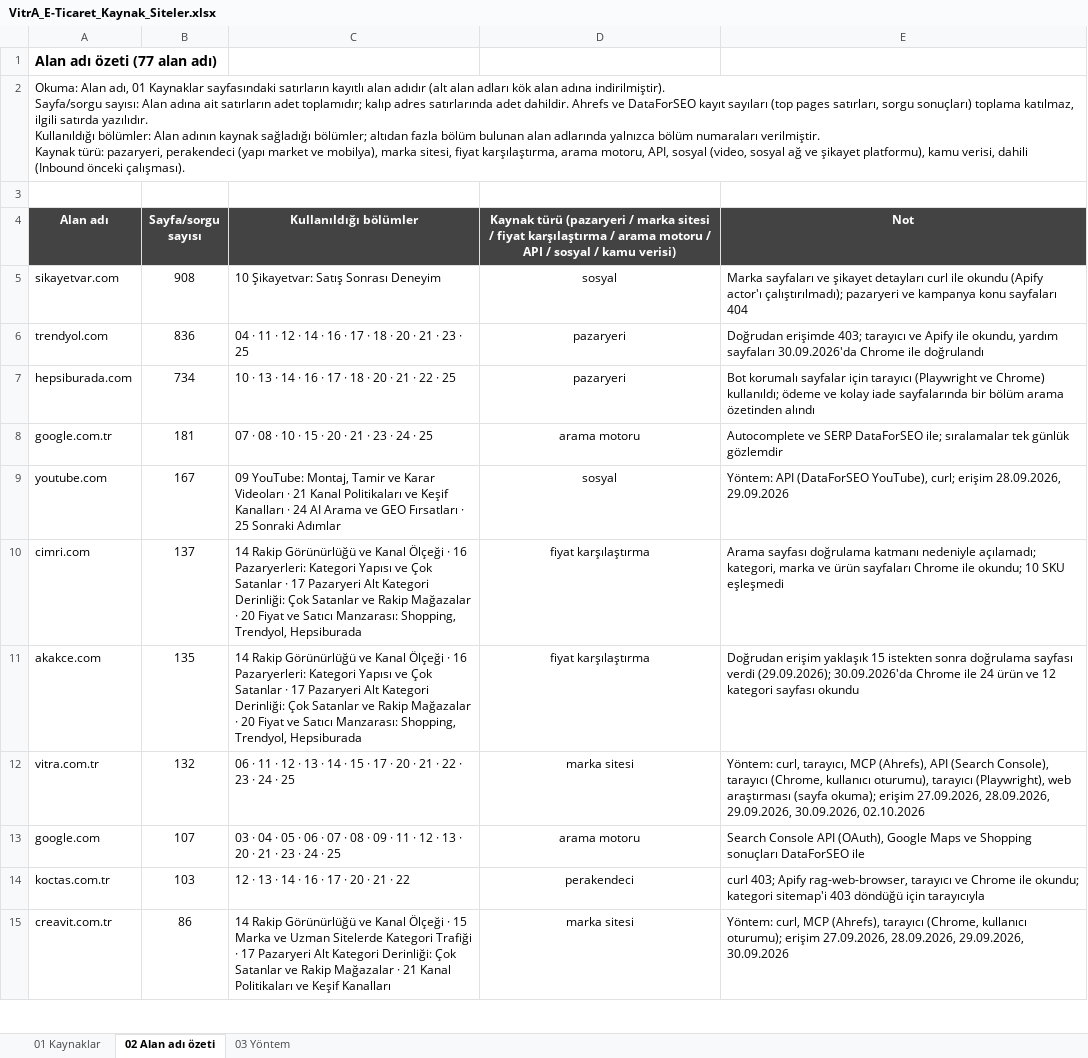
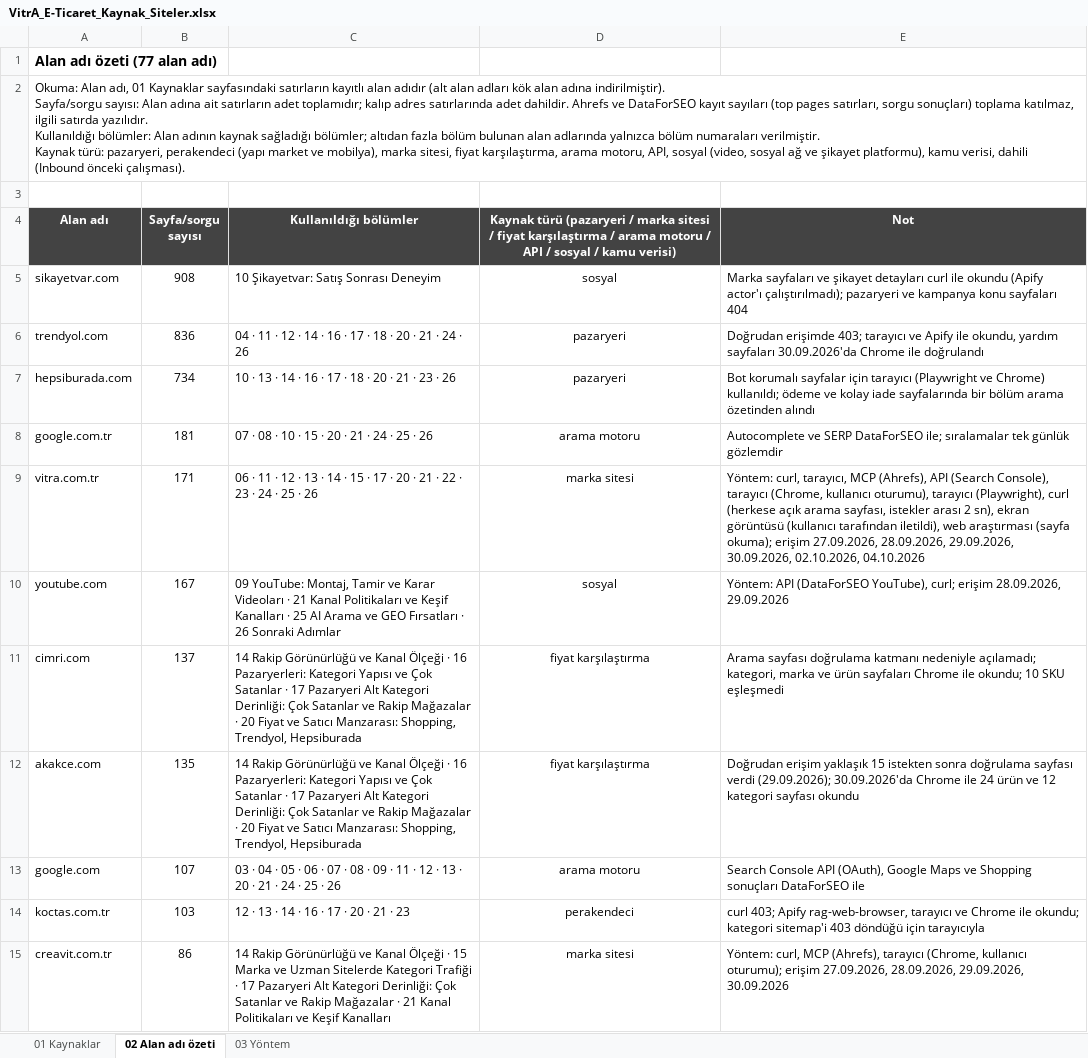
Before and after one commit to erdogan1ozdemir/vitra-e-ticaret-buyume-firsatlari, an Excel workbook: VitrA_E-Ticaret_Kaynak_Siteler.xlsx, sheet 02 Alan adı özeti, drawn as a sheet; only a part is shown; values as stored, in another font and other column widths than the file's, no borders; removed rows and columns are numbered as before the commit, all else as after; the diff covers the shown part only; the diff names each change by its address in the sheet, - before the commit and + after, or states it on an @@ line.

```diff
--- a/VitrA_E-Ticaret_Kaynak_Siteler.xlsx (sheet 02 Alan adı özeti)
+++ b/VitrA_E-Ticaret_Kaynak_Siteler.xlsx (sheet 02 Alan adı özeti)
-C6 (Kullanıldığı bölümler): …20 · 21 · 23 · 25
+C6 (Kullanıldığı bölümler): …20 · 21 · 24 · 26
-C7 (Kullanıldığı bölümler): …20 · 21 · 22 · 25
+C7 (Kullanıldığı bölümler): …20 · 21 · 23 · 26
-C8 (Kullanıldığı bölümler): 07 · 08 · 10 · 15 · 20 · 21 · 23 · 24 · 25
+C8 (Kullanıldığı bölümler): 07 · 08 · 10 · 15 · 20 · 21 · 24 · 25 · 26
+row 9: vitra.com.tr | 171 | 06 · 11 · 12 · 13 · 14 · 15 · 17 · 20 · 21 · 22 · 23 · 24 · 25 · 26 | marka sitesi | Yöntem: curl, tarayıcı, MCP (Ahrefs), API (Search Console), tarayıcı (Chrome, kullanıcı oturumu), tarayıcı (Playwright), curl (herkese açık arama sayfası, istekler arası 2 sn), ekran görüntüsü (kullanıcı tarafından iletildi), web araştırması (sayfa okuma); erişim 27.09.2026, 28.09.2026, 29.09.2026, 30.09.2026, 02.10.2026, 04.10.2026
-C10 (Kullanıldığı bölümler): …Kanalları · 24 AI Arama ve GEO Fırsatları · 25 Sonraki Adımlar
+C10 (Kullanıldığı bölümler): …Kanalları · 25 AI Arama ve GEO Fırsatları · 26 Sonraki Adımlar
-row 12: vitra.com.tr | 132 | 06 · 11 · 12 · 13 · 14 · 15 · 17 · 20 · 21 · 22 · 23 · 24 · 25 | marka sitesi | Yöntem: curl, tarayıcı, MCP (Ahrefs), API (Search Console), tarayıcı (Chrome, kullanıcı oturumu), tarayıcı (Playwright), web araştırması (sayfa okuma); erişim 27.09.2026, 28.09.2026, 29.09.2026, 30.09.2026, 02.10.2026
-C13 (Kullanıldığı bölümler): …20 · 21 · 23 · 24 · 25
+C13 (Kullanıldığı bölümler): …20 · 21 · 24 · 25 · 26
-C14 (Kullanıldığı bölümler): 12 · 13 · 14 · 16 · 17 · 20 · 21 · 22
+C14 (Kullanıldığı bölümler): 12 · 13 · 14 · 16 · 17 · 20 · 21 · 23
```
Also changed, not shown: 24 edited cells elsewhere in this sheet, sheet 01 Kaynaklar, sheet 03 Yöntem, VitrA_E-Ticaret_Buyume_Firsatlari.xlsx, 26 other files.
